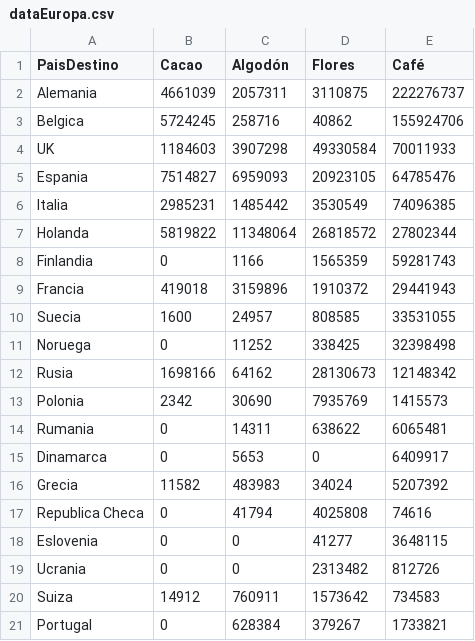
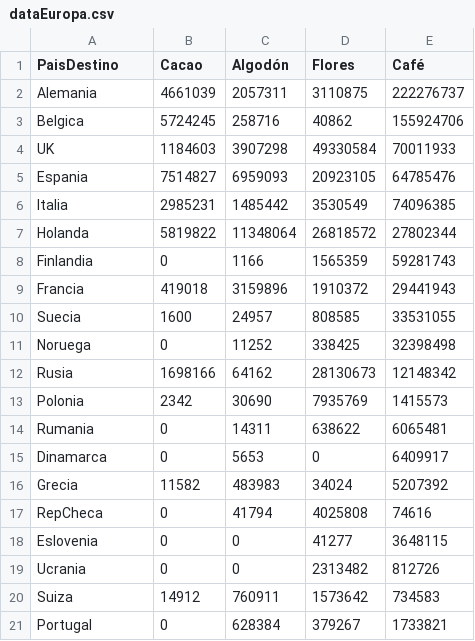
Before and after one commit to esuarezd/productiveChainTime, a CSV file: productiveChainData/dev/dataEuropa.csv, drawn as a sheet.

Commit message:
data Europa

```diff
--- a/productiveChainData/dev/dataEuropa.csv
+++ b/productiveChainData/dev/dataEuropa.csv
@@ -16,3 +16,3 @@ Dinamarca,0,5653,0,6409917
 Grecia,11582,483983,34024,5207392
-Republica Checa,0,41794,4025808,74616
+RepCheca,0,41794,4025808,74616
 Eslovenia,0,0,41277,3648115
```
